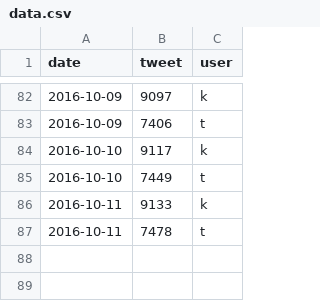
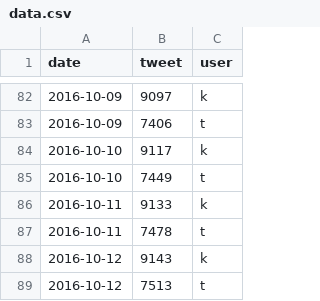
Before and after one commit to dongkwan-kim/D3js-test, a CSV file: data.csv, drawn as a sheet; only a part is shown, gaps mark what is left out.

Commit message:
updata data 20161012

```diff
--- a/data.csv
+++ b/data.csv
@@ -87 +87,3 @@ date,tweet,user
 2016-10-11,7478,t
+2016-10-12,9143,k
+2016-10-12,7513,t
```
